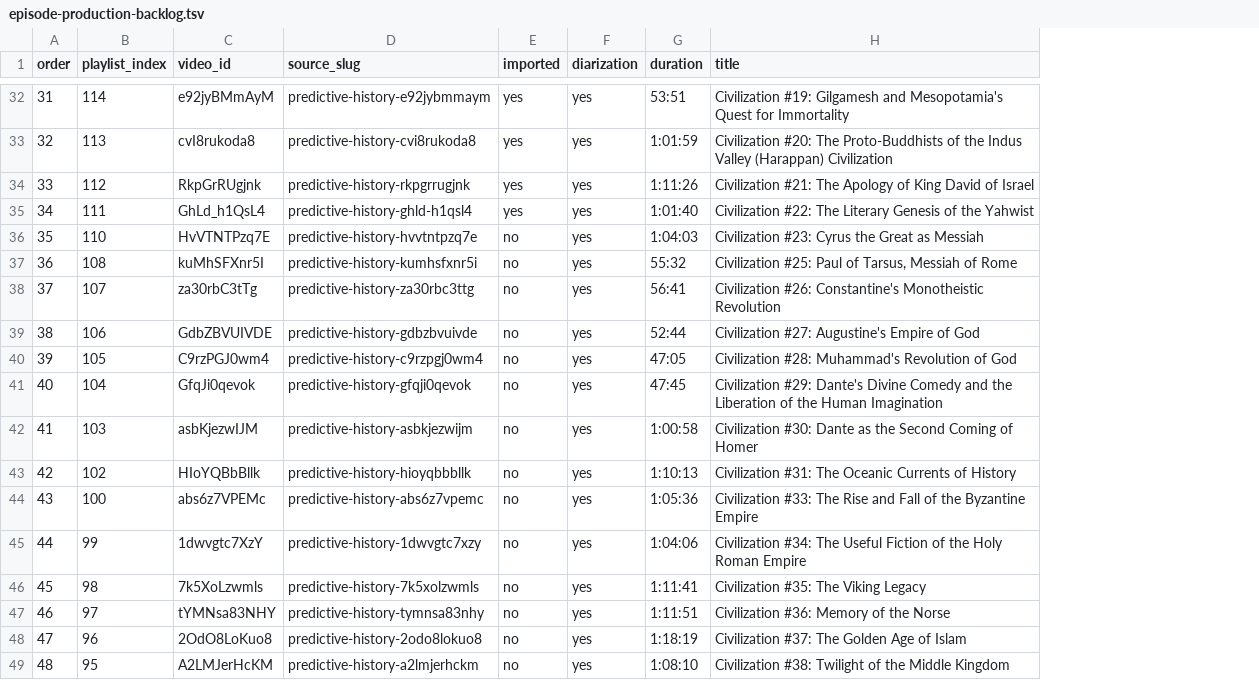
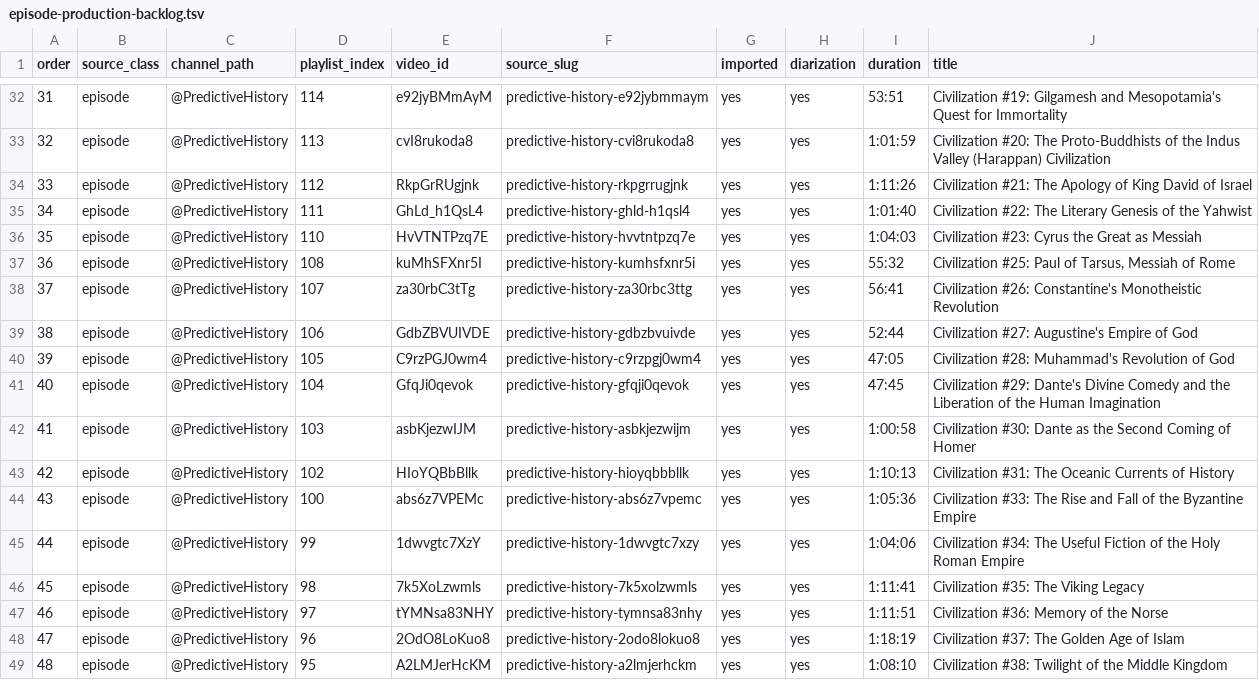
Before and after one commit to apresmoi/jianglens, a TSV file: content/workflow/tasks/episode-production-backlog.tsv, drawn as a sheet; only a part is shown, gaps mark what is left out; addresses are those after the commit; the diff covers the shown part only; the diff names each change by its address in the sheet, - before the commit and + after, or states it on an @@ line.

```diff
--- a/content/workflow/tasks/episode-production-backlog.tsv
+++ b/content/workflow/tasks/episode-production-backlog.tsv
+column B (source_class), rows 32-49: all episode
+column C (channel_path), rows 32-49: all @PredictiveHistory
-G36:G49 (imported): no
+G36:G49 (imported): yes
```
Also changed, not shown: 2 added rows, 89 edited cells and row numbers in column A elsewhere in this file, 6 other files.
